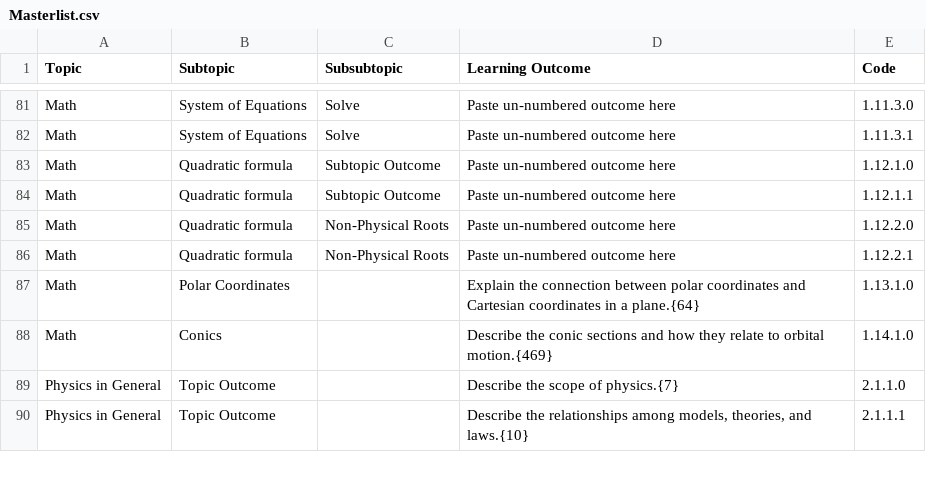
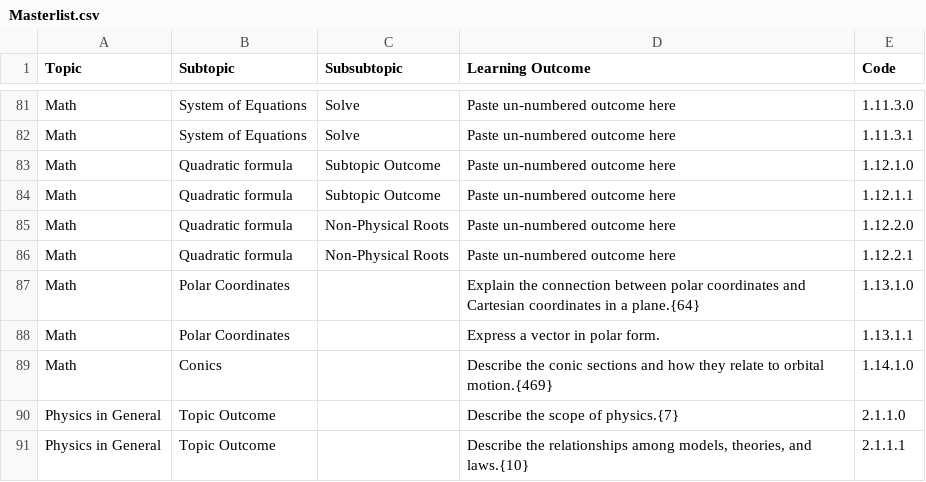
Before and after one commit to open-resources/learning_outcomes, a CSV file: Masterlist.csv, drawn as a sheet; only a part is shown, gaps mark what is left out.

Commit message:
Run GH Action to process learning outcomes

```diff
--- a/Masterlist.csv
+++ b/Masterlist.csv
@@ -87,2 +87,3 @@ Math,Quadratic formula,Non-Physical Roots,Paste un-numbered outcome here,1.12.2.
 Math,Polar Coordinates,,Explain the connection between polar coordinates and Cartesian coordinates in a plane.{64},1.13.1.0
+Math,Polar Coordinates,,Express a vector in polar form.,1.13.1.1
 Math,Conics,,Describe the conic sections and how they relate to orbital motion.{469},1.14.1.0
```
